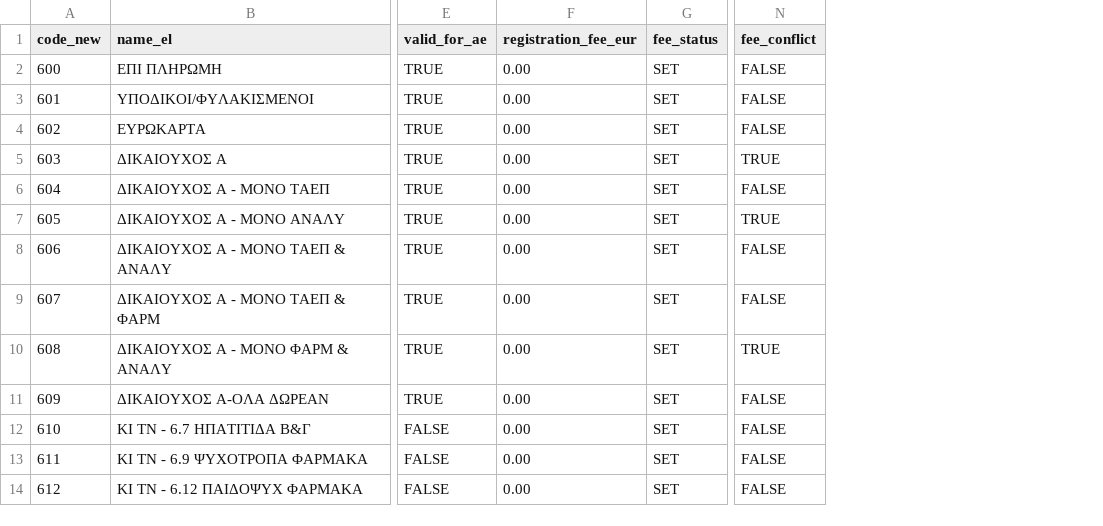
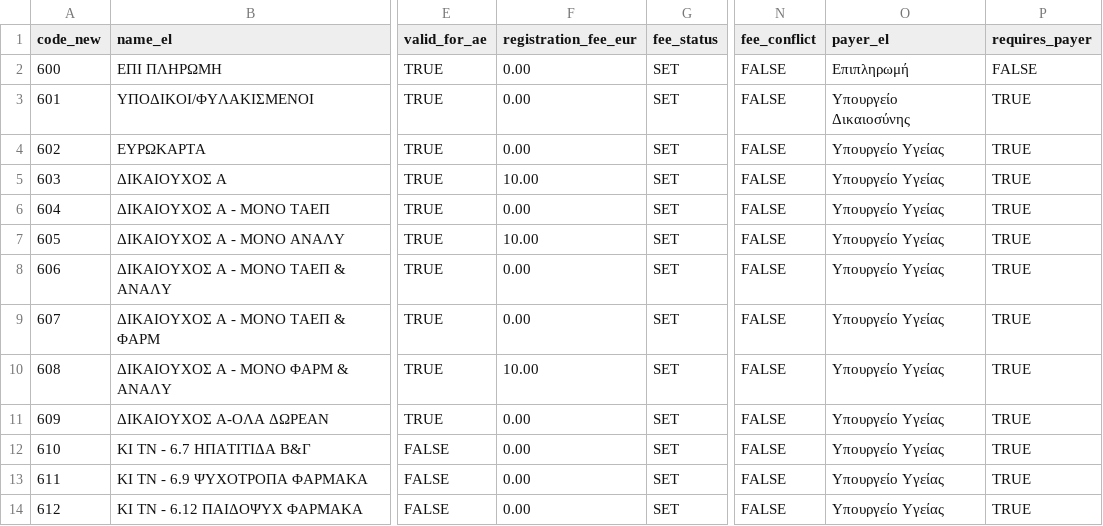
Before and after one commit to msouzou-debug/marsou, a CSV file: seed/financial_categories.csv, drawn as a sheet; only a part is shown, gaps mark what is left out; the diff names each change by its address in the sheet, - before the commit and + after, or states it on an @@ line.

```diff
--- a/seed/financial_categories.csv
+++ b/seed/financial_categories.csv
+column O (payer_el), rows 2-14: Επιπληρωμή | Υπουργείο Δικαιοσύνης | Υπουργείο Υγείας | Υπουργείο Υγείας | Υπουργείο Υγείας | Υπουργείο Υγείας | Υπουργείο Υγείας | Υπουργείο Υγείας | Υπουργείο Υγείας | Υπουργείο Υγείας | Υπουργείο Υγείας | Υπουργείο Υγείας | Υπουργείο Υγείας
+column P (requires_payer), rows 2-14: FALSE | TRUE | TRUE | TRUE | TRUE | TRUE | TRUE | TRUE | TRUE | TRUE | TRUE | TRUE | TRUE
-F5 (registration_fee_eur): 0.00
+F5 (registration_fee_eur): 10.00
-N5 (fee_conflict): TRUE
+N5 (fee_conflict): FALSE
-F7 (registration_fee_eur): 0.00
+F7 (registration_fee_eur): 10.00
-N7 (fee_conflict): TRUE
+N7 (fee_conflict): FALSE
-F10 (registration_fee_eur): 0.00
+F10 (registration_fee_eur): 10.00
-N10 (fee_conflict): TRUE
+N10 (fee_conflict): FALSE
```
Also changed, not shown: 10 other files.
